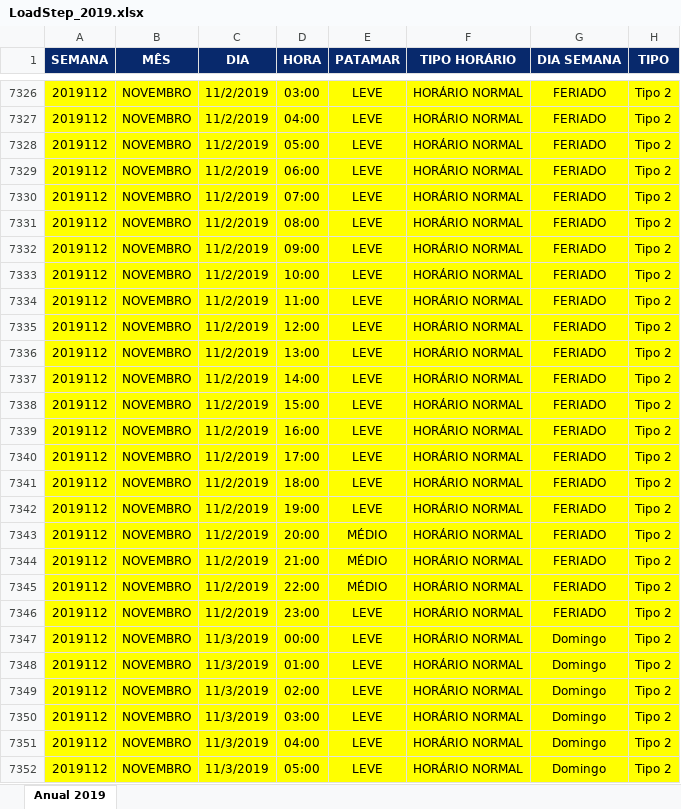
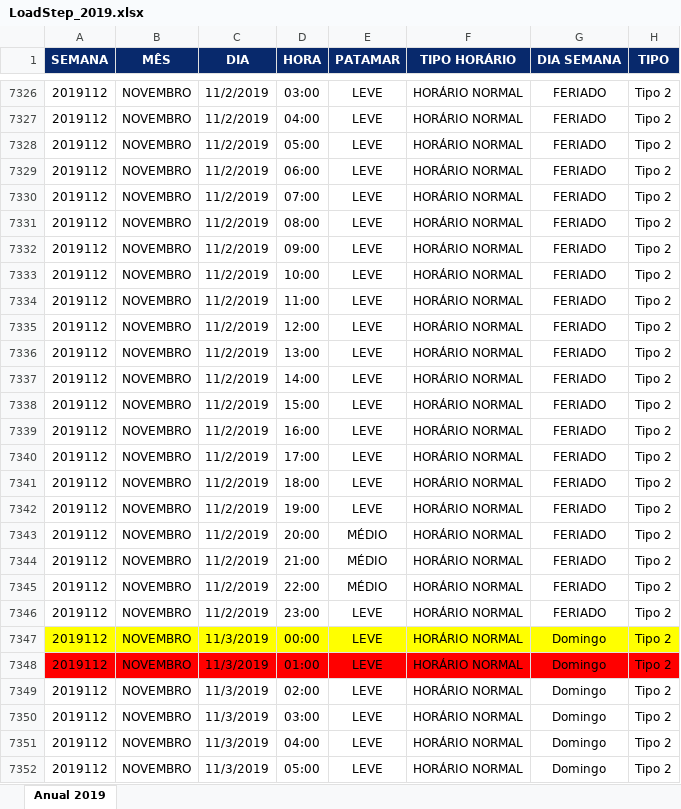
Before and after one commit to alinelimalila/MonografiaUVA, an Excel workbook: Other_Data/LoadStep_2019.xlsx, sheet Anual 2019, drawn as a sheet; only a part is shown, gaps mark what is left out; values as stored, in another font and other column widths than the file's, no borders; the diff covers the shown part only; the diff names each change by its address in the sheet, - before the commit and + after, or states it on an @@ line.

```diff
--- a/Other_Data/LoadStep_2019.xlsx (sheet Anual 2019)
+++ b/Other_Data/LoadStep_2019.xlsx (sheet Anual 2019)
-A7326:H7346 fill: #FFFF00
+A7326:H7346 fill: none
-A7348:H7348 fill: #FFFF00
+A7348:H7348 fill: #FF0000
-A7349:H7352 fill: #FFFF00
+A7349:H7352 fill: none
```
Also changed, not shown: 744 edited cells and cell formats elsewhere in this sheet, PSDh/2020.xlsx, 22 other files.
